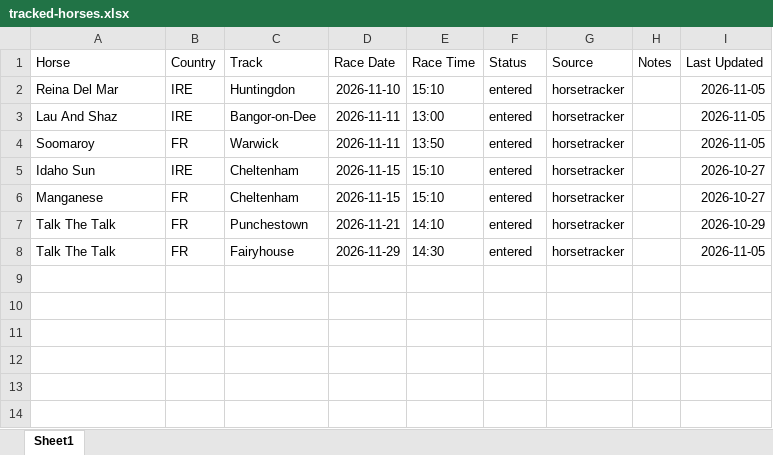
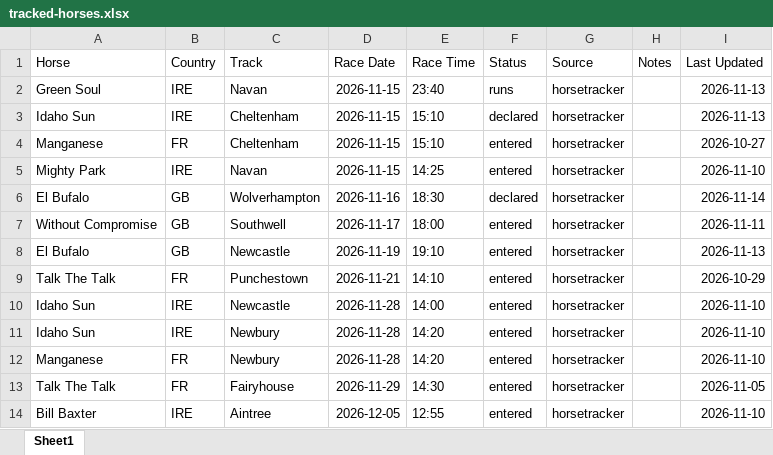
Before and after one commit to coop1st/agent-racing-scout, an Excel workbook: data/tracked/tracked-horses.xlsx, sheet Sheet1, drawn as a sheet; values as stored, in another font and other column widths than the file's, no borders; removed rows and columns are numbered as before the commit, all else as after; the diff names each change by its address in the sheet, - before the commit and + after, or states it on an @@ line.

```diff
--- a/data/tracked/tracked-horses.xlsx (sheet Sheet1)
+++ b/data/tracked/tracked-horses.xlsx (sheet Sheet1)
-row 2: Reina Del Mar | IRE | Huntingdon | 2026-11-10 | 15:10 | entered | horsetracker |  | 2026-11-05
-row 3: Lau And Shaz | IRE | Bangor-on-Dee | 2026-11-11 | 13:00 | entered | horsetracker |  | 2026-11-05
-row 4: Soomaroy | FR | Warwick | 2026-11-11 | 13:50 | entered | horsetracker |  | 2026-11-05
+row 2: Green Soul | IRE | Navan | 2026-11-15 | 23:40 | runs | horsetracker |  | 2026-11-13
-F3 (Status): entered
+F3 (Status): declared
-I3 (Last Updated): 2026-10-27
+I3 (Last Updated): 2026-11-13
+row 5: Mighty Park | IRE | Navan | 2026-11-15 | 14:25 | entered | horsetracker |  | 2026-11-10
+row 6: El Bufalo | GB | Wolverhampton | 2026-11-16 | 18:30 | declared | horsetracker |  | 2026-11-14
+row 7: Without Compromise | GB | Southwell | 2026-11-17 | 18:00 | entered | horsetracker |  | 2026-11-11
+row 8: El Bufalo | GB | Newcastle | 2026-11-19 | 19:10 | entered | horsetracker |  | 2026-11-13
+row 10: Idaho Sun | IRE | Newcastle | 2026-11-28 | 14:00 | entered | horsetracker |  | 2026-11-10
+row 11: Idaho Sun | IRE | Newbury | 2026-11-28 | 14:20 | entered | horsetracker |  | 2026-11-10
+row 12: Manganese | FR | Newbury | 2026-11-28 | 14:20 | entered | horsetracker |  | 2026-11-10
+row 14: Bill Baxter | IRE | Aintree | 2026-12-05 | 12:55 | entered | horsetracker |  | 2026-11-10
```
